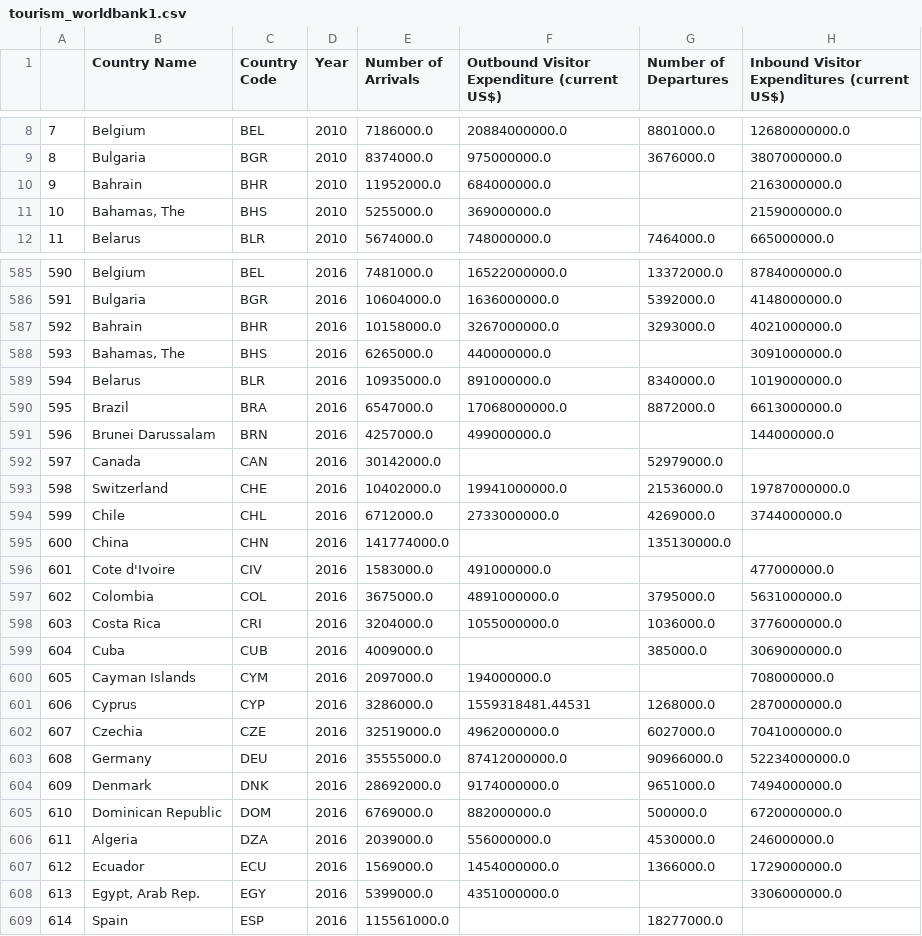
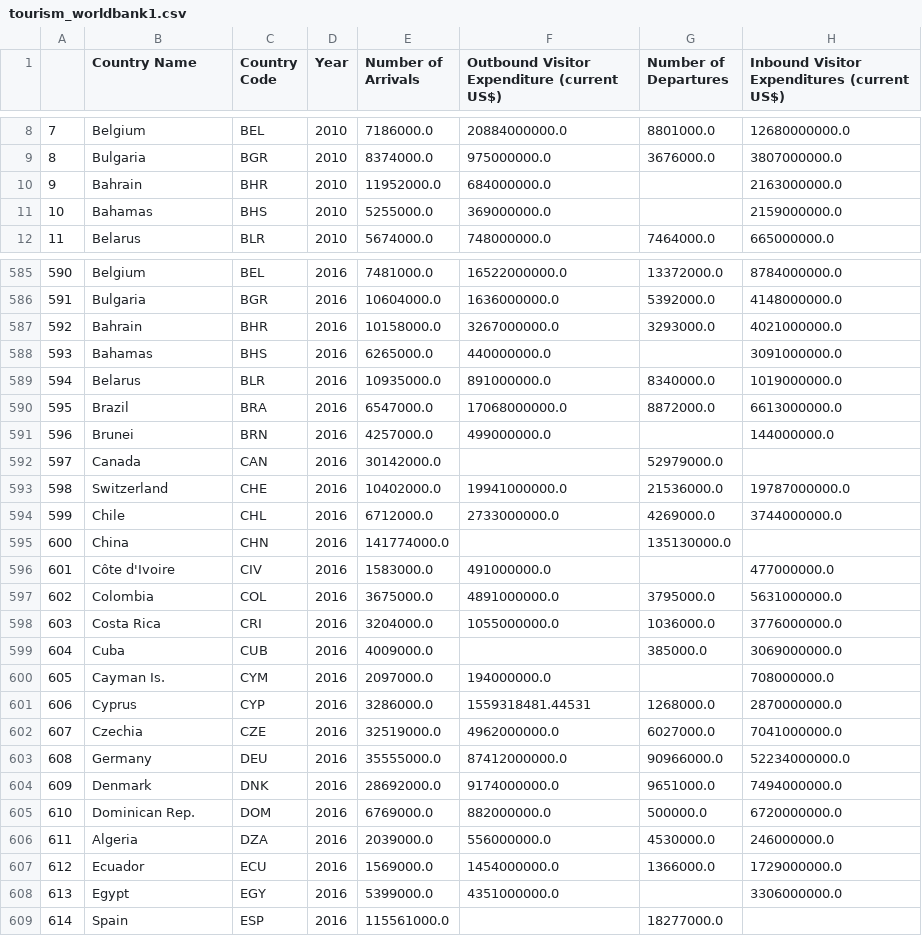
Before and after one commit to cinmeow/cs171_project, a CSV file: data/tourism_worldbank1.csv, drawn as a sheet; only a part is shown, gaps mark what is left out; the diff covers the shown part only.

Commit message:
fix dataset

```diff
--- a/data/tourism_worldbank1.csv
+++ b/data/tourism_worldbank1.csv
@@ -10,3 +10,3 @@
 9,Bahrain,BHR,2010,11952000.0,684000000.0,,2163000000.0
-10,"Bahamas, The",BHS,2010,5255000.0,369000000.0,,2159000000.0
+10,Bahamas,BHS,2010,5255000.0,369000000.0,,2159000000.0
 11,Belarus,BLR,2010,5674000.0,748000000.0,7464000.0,665000000.0
@@ -587,6 +587,6 @@
 592,Bahrain,BHR,2016,10158000.0,3267000000.0,3293000.0,4021000000.0
-593,"Bahamas, The",BHS,2016,6265000.0,440000000.0,,3091000000.0
+593,Bahamas,BHS,2016,6265000.0,440000000.0,,3091000000.0
 594,Belarus,BLR,2016,10935000.0,891000000.0,8340000.0,1019000000.0
 595,Brazil,BRA,2016,6547000.0,17068000000.0,8872000.0,6613000000.0
-596,Brunei Darussalam,BRN,2016,4257000.0,499000000.0,,144000000.0
+596,Brunei,BRN,2016,4257000.0,499000000.0,,144000000.0
 597,Canada,CAN,2016,30142000.0,,52979000.0,
@@ -595,3 +595,3 @@
 600,China,CHN,2016,141774000.0,,135130000.0,
-601,Cote d'Ivoire,CIV,2016,1583000.0,491000000.0,,477000000.0
+601,Côte d'Ivoire,CIV,2016,1583000.0,491000000.0,,477000000.0
 602,Colombia,COL,2016,3675000.0,4891000000.0,3795000.0,5631000000.0
@@ -599,3 +599,3 @@
 604,Cuba,CUB,2016,4009000.0,,385000.0,3069000000.0
-605,Cayman Islands,CYM,2016,2097000.0,194000000.0,,708000000.0
+605,Cayman Is.,CYM,2016,2097000.0,194000000.0,,708000000.0
 606,Cyprus,CYP,2016,3286000.0,1559318481.44531,1268000.0,2870000000.0
@@ -604,6 +604,6 @@
 609,Denmark,DNK,2016,28692000.0,9174000000.0,9651000.0,7494000000.0
-610,Dominican Republic,DOM,2016,6769000.0,882000000.0,500000.0,6720000000.0
+610,Dominican Rep.,DOM,2016,6769000.0,882000000.0,500000.0,6720000000.0
 611,Algeria,DZA,2016,2039000.0,556000000.0,4530000.0,246000000.0
 612,Ecuador,ECU,2016,1569000.0,1454000000.0,1366000.0,1729000000.0
-613,"Egypt, Arab Rep.",EGY,2016,5399000.0,4351000000.0,,3306000000.0
+613,Egypt,EGY,2016,5399000.0,4351000000.0,,3306000000.0
 614,Spain,ESP,2016,115561000.0,,18277000.0,
```
Also changed, not shown: 133 edited cells elsewhere in this file, 1 other file.
